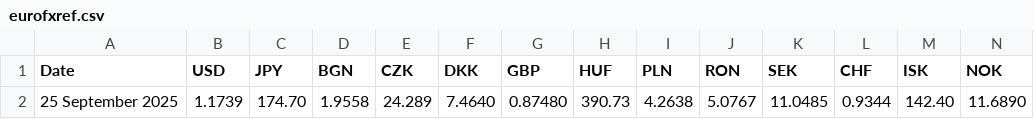
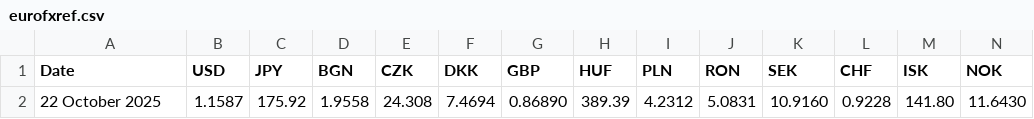
Before and after one commit to alexprengere/currencyconverter, a CSV file: currency_converter/eurofxref.csv, drawn as a sheet; only a part is shown; removed rows and columns are numbered as before the commit, all else as after; rows hold the shown columns only; the diff names each change by its address in the sheet, - before the commit and + after, or states it on an @@ line.

Commit message:
Update data

```diff
--- a/currency_converter/eurofxref.csv
+++ b/currency_converter/eurofxref.csv
-row 2: 25 September 2025 | 1.1739 | 174.70 | 1.9558 | 24.289 | 7.4640 | 0.87480 | 390.73 | 4.2638 | 5.0767 | 11.0485 | 0.9344 | 142.40 | 11.6890
+row 2: 22 October 2025 | 1.1587 | 175.92 | 1.9558 | 24.308 | 7.4694 | 0.86890 | 389.39 | 4.2312 | 5.0831 | 10.9160 | 0.9228 | 141.80 | 11.6430
```
Also changed, not shown: 1 other file.
